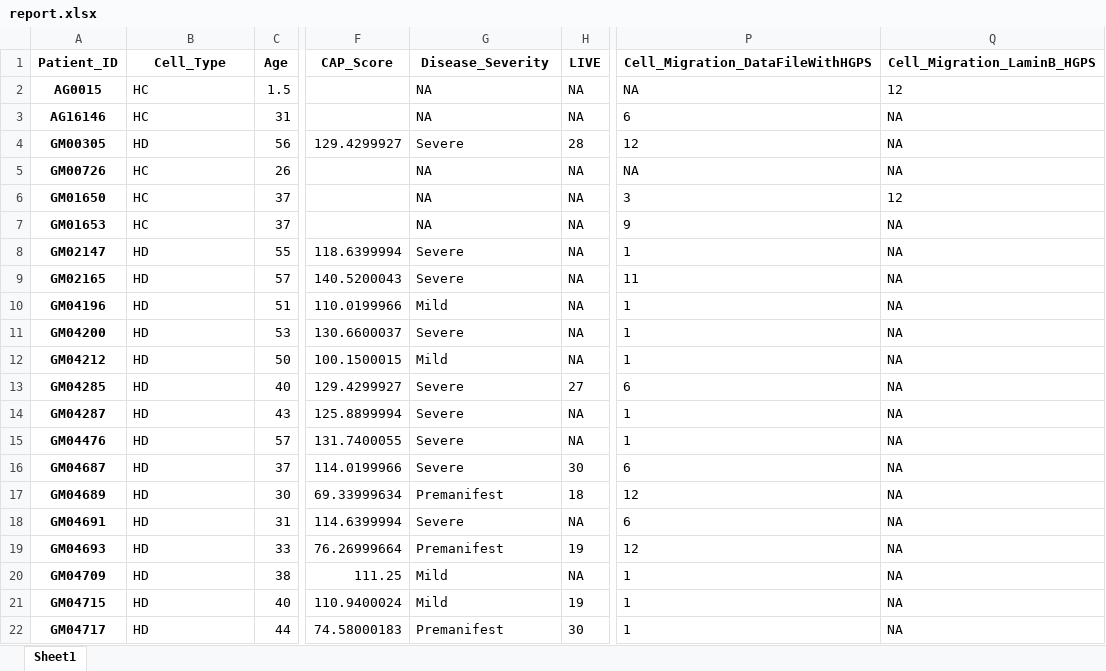
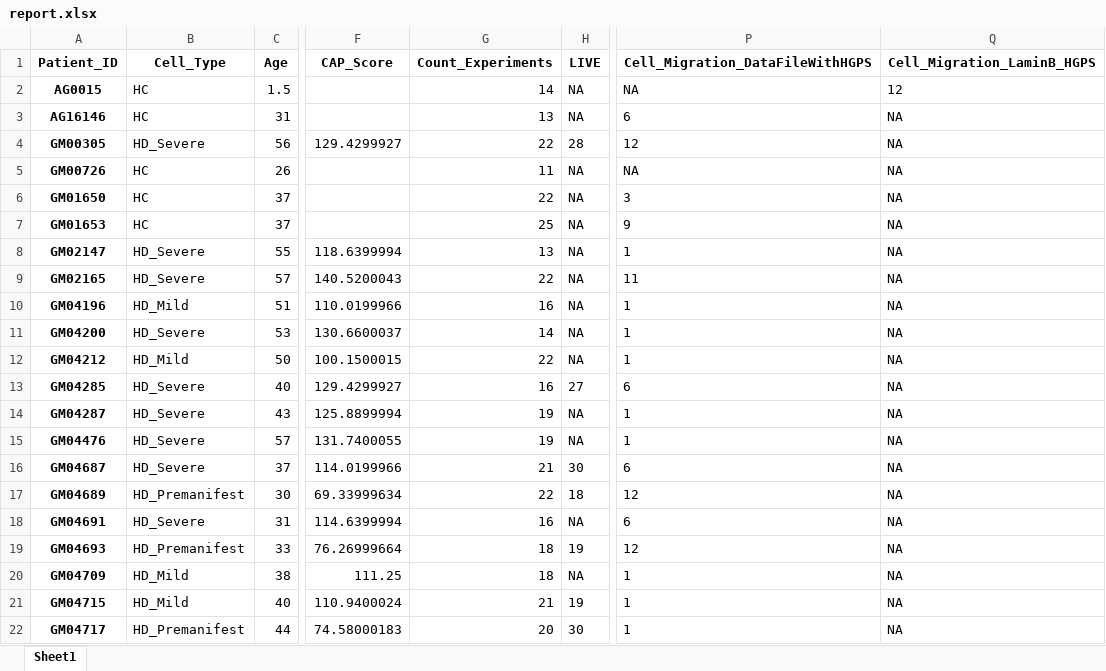
Before and after one commit to drormeir/Huntington, an Excel workbook: output/report.xlsx, sheet Sheet1, drawn as a sheet; only a part is shown, gaps mark what is left out; values as stored, in another font and other column widths than the file's, no borders; the diff covers the shown part only; the diff names each change by its address in the sheet, - before the commit and + after, or states it on an @@ line.

```diff
--- a/output/report.xlsx (sheet Sheet1)
+++ b/output/report.xlsx (sheet Sheet1)
-G1: Disease_Severity
+G1: Count_Experiments
-G2 (Count_Experiments): NA
+G2 (Count_Experiments): 14
-G3 (Count_Experiments): NA
+G3 (Count_Experiments): 13
-B4 (Cell_Type): HD
+B4 (Cell_Type): HD_Severe
-G4 (Count_Experiments): Severe
+G4 (Count_Experiments): 22
-G5 (Count_Experiments): NA
+G5 (Count_Experiments): 11
-G6 (Count_Experiments): NA
+G6 (Count_Experiments): 22
-Q6 (Cell_Migration_LaminB_HGPS): 12
+Q6 (Cell_Migration_LaminB_HGPS): NA
-G7 (Count_Experiments): NA
+G7 (Count_Experiments): 25
-B8:B9 (Cell_Type): HD
+B8:B9 (Cell_Type): HD_Severe
-G8 (Count_Experiments): Severe
+G8 (Count_Experiments): 13
-G9 (Count_Experiments): Severe
+G9 (Count_Experiments): 22
-B10 (Cell_Type): HD
+B10 (Cell_Type): HD_Mild
-G10 (Count_Experiments): Mild
+G10 (Count_Experiments): 16
-B11 (Cell_Type): HD
+B11 (Cell_Type): HD_Severe
-G11 (Count_Experiments): Severe
+G11 (Count_Experiments): 14
-B12 (Cell_Type): HD
+B12 (Cell_Type): HD_Mild
-G12 (Count_Experiments): Mild
+G12 (Count_Experiments): 22
-B13:B16 (Cell_Type): HD
+B13:B16 (Cell_Type): HD_Severe
-G13 (Count_Experiments): Severe
+G13 (Count_Experiments): 16
-G14:G15 (Count_Experiments): Severe
+G14:G15 (Count_Experiments): 19
-G16 (Count_Experiments): Severe
+G16 (Count_Experiments): 21
-B17 (Cell_Type): HD
+B17 (Cell_Type): HD_Premanifest
-G17 (Count_Experiments): Premanifest
+G17 (Count_Experiments): 22
-B18 (Cell_Type): HD
+B18 (Cell_Type): HD_Severe
-G18 (Count_Experiments): Severe
+G18 (Count_Experiments): 16
-B19 (Cell_Type): HD
+B19 (Cell_Type): HD_Premanifest
-G19 (Count_Experiments): Premanifest
+G19 (Count_Experiments): 18
-B20:B21 (Cell_Type): HD
+B20:B21 (Cell_Type): HD_Mild
-G20 (Count_Experiments): Mild
+G20 (Count_Experiments): 18
-G21 (Count_Experiments): Mild
+G21 (Count_Experiments): 21
-B22 (Cell_Type): HD
+B22 (Cell_Type): HD_Premanifest
-G22 (Count_Experiments): Premanifest
+G22 (Count_Experiments): 20
```
Also changed, not shown: 1 added row and 73 edited cells elsewhere in this sheet, python/resources/Patients_Catalog.xlsx, 11 other files.
